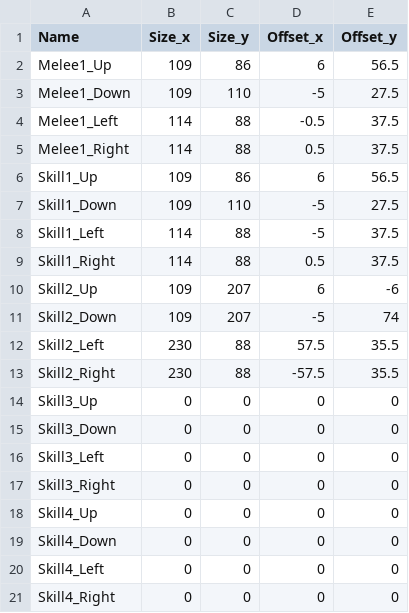
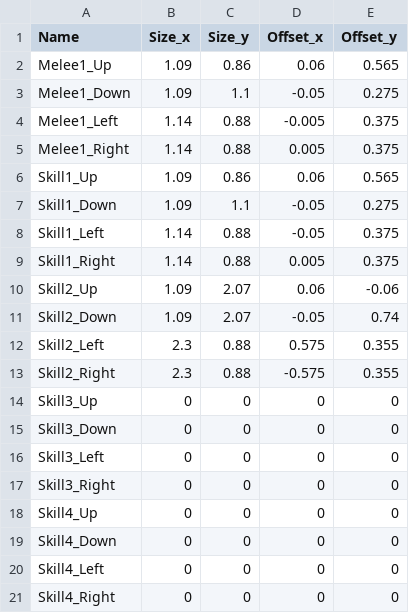
Before and after one commit to lukekim2002/ReturnHero, a CSV file: Assets/Resources/CSV/Monster/Stage2/ReturnHero_eagle_AttackCollider.csv, drawn as a sheet.

```diff
--- a/Assets/Resources/CSV/Monster/Stage2/ReturnHero_eagle_AttackCollider.csv
+++ b/Assets/Resources/CSV/Monster/Stage2/ReturnHero_eagle_AttackCollider.csv
@@ -1,14 +1,14 @@
 Name,Size_x,Size_y,Offset_x,Offset_y
-Melee1_Up,109,86,6,56.5
-Melee1_Down,109,110,-5,27.5
-Melee1_Left,114,88,-0.5,37.5
-Melee1_Right,114,88,0.5,37.5
-Skill1_Up,109,86,6,56.5
-Skill1_Down,109,110,-5,27.5
-Skill1_Left,114,88,-5,37.5
-Skill1_Right,114,88,0.5,37.5
-Skill2_Up,109,207,6,-6
-Skill2_Down,109,207,-5,74
-Skill2_Left,230,88,57.5,35.5
-Skill2_Right,230,88,-57.5,35.5
+Melee1_Up,1.09,0.86,0.06,0.565
+Melee1_Down,1.09,1.1,-0.05,0.275
+Melee1_Left,1.14,0.88,-0.005,0.375
+Melee1_Right,1.14,0.88,0.005,0.375
+Skill1_Up,1.09,0.86,0.06,0.565
+Skill1_Down,1.09,1.1,-0.05,0.275
+Skill1_Left,1.14,0.88,-0.05,0.375
+Skill1_Right,1.14,0.88,0.005,0.375
+Skill2_Up,1.09,2.07,0.06,-0.06
+Skill2_Down,1.09,2.07,-0.05,0.74
+Skill2_Left,2.3,0.88,0.575,0.355
+Skill2_Right,2.3,0.88,-0.575,0.355
 Skill3_Up,0,0,0,0
```
Also changed, not shown: Assets/Resources/CSV/Hero/ReturnHero_Hero_AttackCollider.csv, Assets/Resources/CSV/Monster/Stage0/ReturnHero_GateKeeper_AttackCollider.csv, 14 other files.
